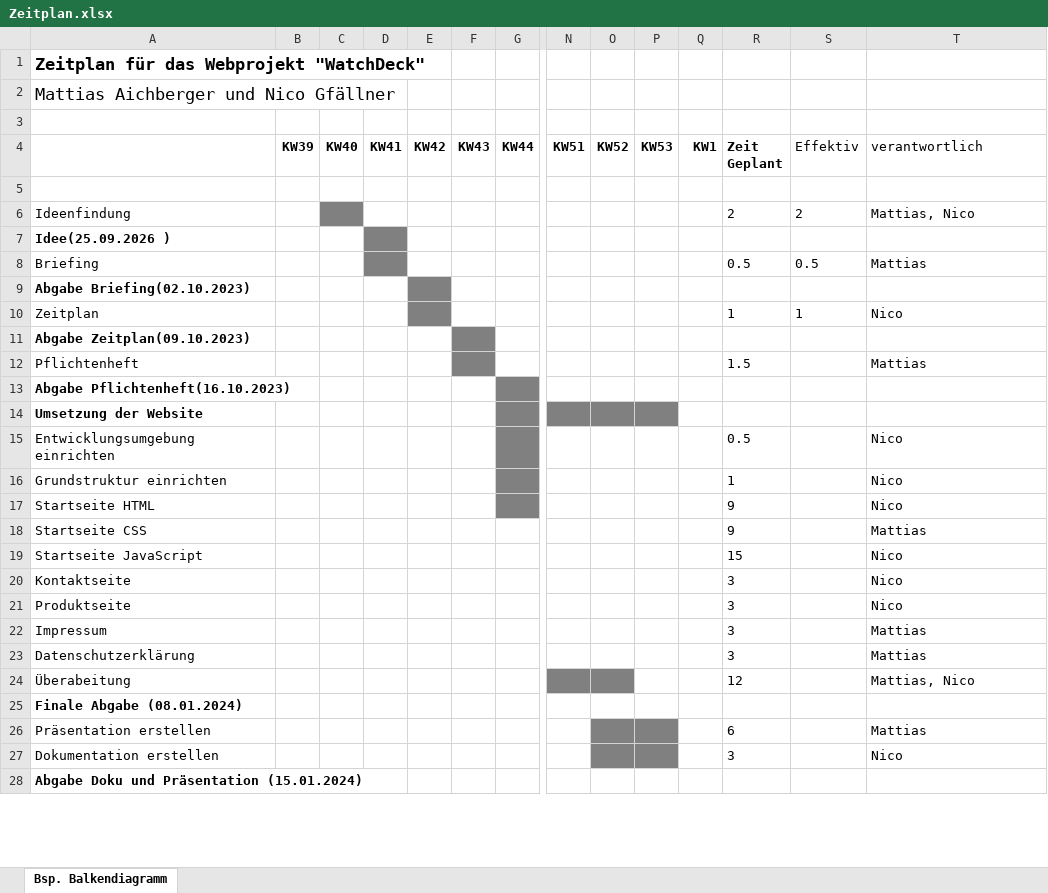
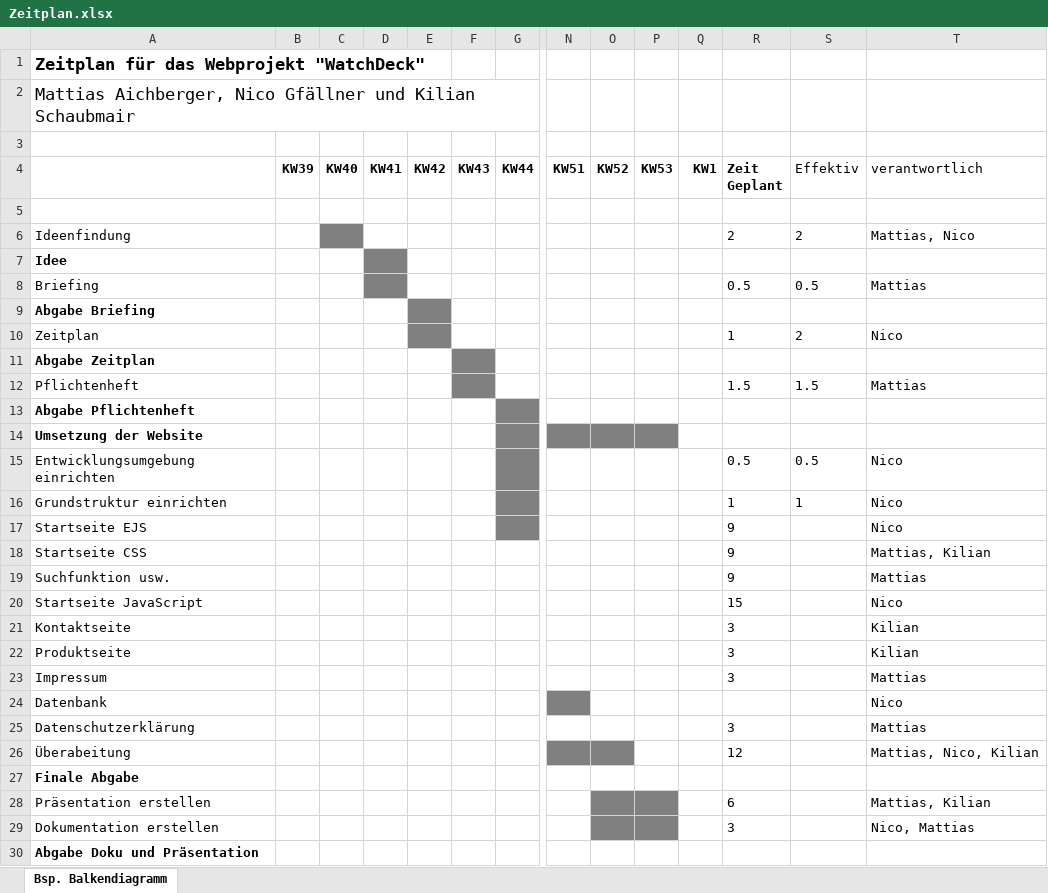
Before and after one commit to NicoGfaellner/MTSP-Projekt, an Excel workbook: Zeitplan.xlsx, sheet Bsp. Balkendiagramm, drawn as a sheet; only a part is shown, gaps mark what is left out; values as stored, in another font and other column widths than the file's, no borders; addresses are those after the commit; rows hold the shown columns only; the diff covers the shown part only; the diff names each change by its address in the sheet, - before the commit and + after, or states it on an @@ line.

```diff
--- a/Zeitplan.xlsx (sheet Bsp. Balkendiagramm)
+++ b/Zeitplan.xlsx (sheet Bsp. Balkendiagramm)
-A2: Mattias Aichberger und Nico Gfällner
+A2: Mattias Aichberger, Nico Gfällner und Kilian Schaubmair
-A7: Idee(25.09.2026 )
+A7: Idee
-A9: Abgabe Briefing(02.10.2023)
+A9: Abgabe Briefing
-S10 (Effektiv): 1
+S10 (Effektiv): 2
-A11: Abgabe Zeitplan(09.10.2023)
+A11: Abgabe Zeitplan
-S12 (Effektiv): (empty)
+S12 (Effektiv): 1.5
-A13: Abgabe Pflichtenheft(16.10.2023)
+A13: Abgabe Pflichtenheft
-S15 (Effektiv): (empty)
+S15 (Effektiv): 0.5
-S16 (Effektiv): (empty)
+S16 (Effektiv): 1
-A17: Startseite HTML
+A17: Startseite EJS
-T18 (verantwortlich): Mattias
+T18 (verantwortlich): Mattias, Kilian
+row 19: Suchfunktion usw. |  |  |  |  |  |  |  |  |  |  | 9 |  | Mattias
-T21:T22 (verantwortlich): Nico
+T21:T22 (verantwortlich): Kilian
+row 24: Datenbank |  |  |  |  |  |  |  |  |  |  |  |  | Nico
-T26 (verantwortlich): Mattias, Nico
+T26 (verantwortlich): Mattias, Nico, Kilian
-A27: Finale Abgabe (08.01.2024)
+A27: Finale Abgabe
-T28 (verantwortlich): Mattias
+T28 (verantwortlich): Mattias, Kilian
-T29 (verantwortlich): Nico
+T29 (verantwortlich): Nico, Mattias
-A30: Abgabe Doku und Präsentation (15.01.2024)
+A30: Abgabe Doku und Präsentation
```
Also changed, not shown: 1 added row, 1 removed row and 1 edited cell elsewhere in this sheet, 2 other files.
